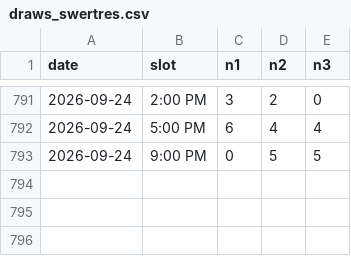
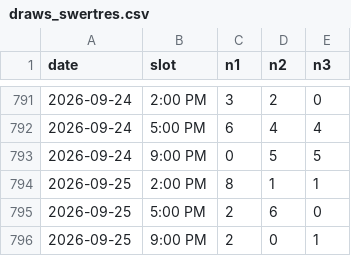
Before and after one commit to Mystgraider/loo_bot, a CSV file: data/draws_swertres.csv, drawn as a sheet; only a part is shown, gaps mark what is left out.

Commit message:
chore: update draw results 2026-09-25

```diff
--- a/data/draws_swertres.csv
+++ b/data/draws_swertres.csv
@@ -793 +793,4 @@ date,slot,n1,n2,n3
 2026-09-24,9:00 PM,0,5,5
+2026-09-25,2:00 PM,8,1,1
+2026-09-25,5:00 PM,2,6,0
+2026-09-25,9:00 PM,2,0,1
```
Also changed, not shown: data/draws_4d.csv, data/draws_6_45.csv, 1 other file.
